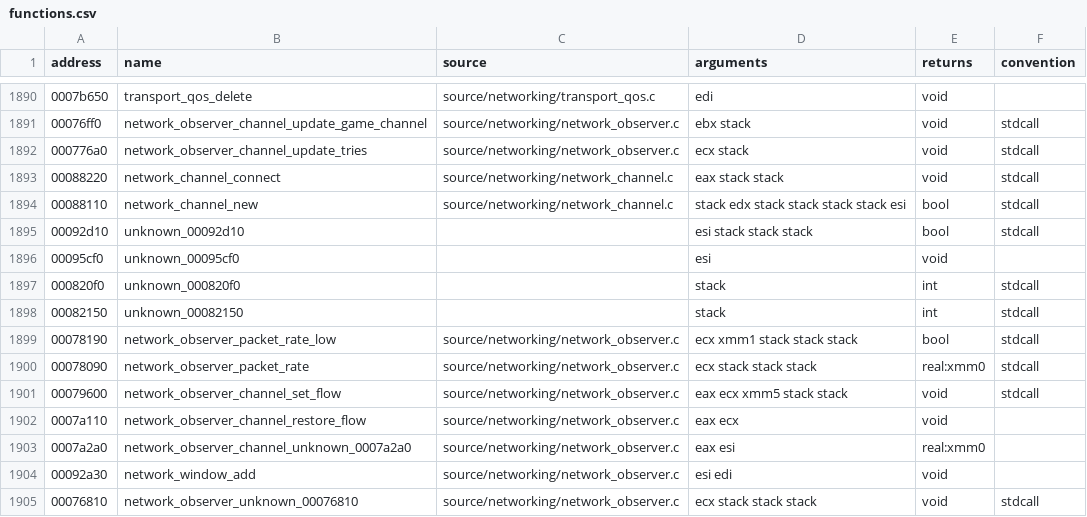
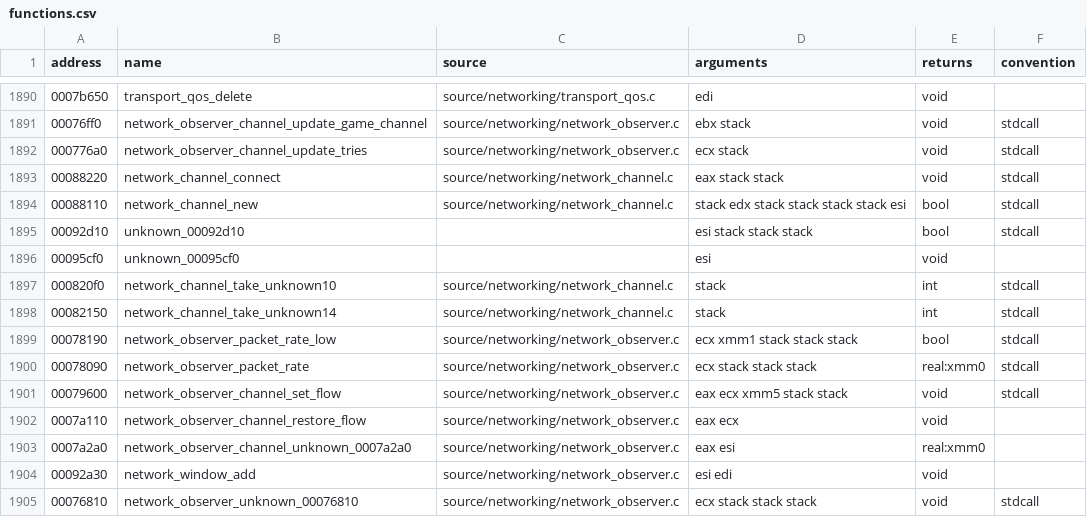
Before and after one commit to stevencol/halo-2-universal, a CSV file: symbols/functions.csv, drawn as a sheet; only a part is shown, gaps mark what is left out.

```diff
--- a/symbols/functions.csv
+++ b/symbols/functions.csv
@@ -1896,4 +1896,4 @@ address,name,source,arguments,returns,convention
 00095cf0,unknown_00095cf0,,esi,void
-000820f0,unknown_000820f0,,stack,int,stdcall
-00082150,unknown_00082150,,stack,int,stdcall
+000820f0,network_channel_take_unknown10,source/networking/network_channel.c,stack,int,stdcall
+00082150,network_channel_take_unknown14,source/networking/network_channel.c,stack,int,stdcall
 00078190,network_observer_packet_rate_low,source/networking/network_observer.c,ecx xmm1 stack stack stack,bool,stdcall
```
Also changed, not shown: 6 other files.
